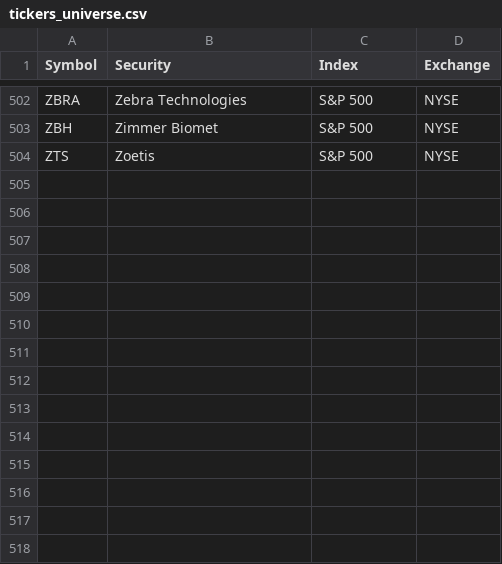
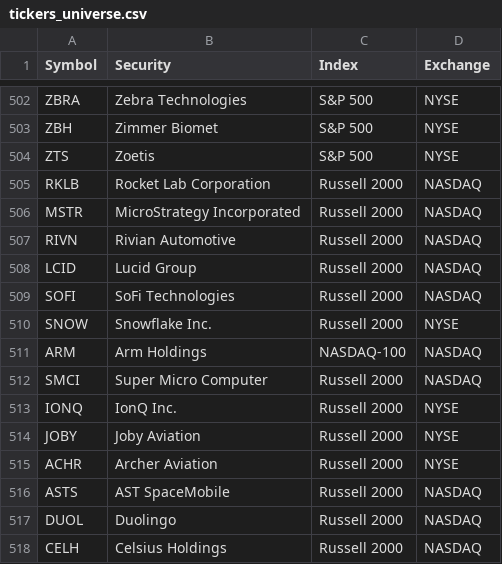
Before and after one commit to Noeinkan/F2_SearchForAlpha_lab, a CSV file: config/tickers_universe.csv, drawn as a sheet; only a part is shown, gaps mark what is left out; the diff names each change by its address in the sheet, - before the commit and + after, or states it on an @@ line.

Commit message:
Update flow report data and enhance ticker search functionality: Modify flow_report.json with updated market data for TSLA, including adjustments to options volume ratios and unusual scores. Expand ticker search capabilities by adding new symbols for Rocket Lab, MicroStrategy, Rivian, SoFi, and Snowflake. Improve data fetching methods in data_processing.py to include NASDAQ-100 and Russell 2000 constituents from Wikipedia and GitHub, ensuring comprehensive ticker retrieval. Refactor dashboard components for better layout and user experience.

```diff
--- a/config/tickers_universe.csv
+++ b/config/tickers_universe.csv
+row 505: RKLB | Rocket Lab Corporation | Russell 2000 | NASDAQ
+row 506: MSTR | MicroStrategy Incorporated | Russell 2000 | NASDAQ
+row 507: RIVN | Rivian Automotive | Russell 2000 | NASDAQ
+row 508: LCID | Lucid Group | Russell 2000 | NASDAQ
+row 509: SOFI | SoFi Technologies | Russell 2000 | NASDAQ
+row 510: SNOW | Snowflake Inc. | Russell 2000 | NYSE
+row 511: ARM | Arm Holdings | NASDAQ-100 | NASDAQ
+row 512: SMCI | Super Micro Computer | Russell 2000 | NASDAQ
+row 513: IONQ | IonQ Inc. | Russell 2000 | NYSE
+row 514: JOBY | Joby Aviation | Russell 2000 | NYSE
+row 515: ACHR | Archer Aviation | Russell 2000 | NYSE
+row 516: ASTS | AST SpaceMobile | Russell 2000 | NASDAQ
+row 517: DUOL | Duolingo | Russell 2000 | NASDAQ
+row 518: CELH | Celsius Holdings | Russell 2000 | NASDAQ
```
Also changed, not shown: 11 other files.
